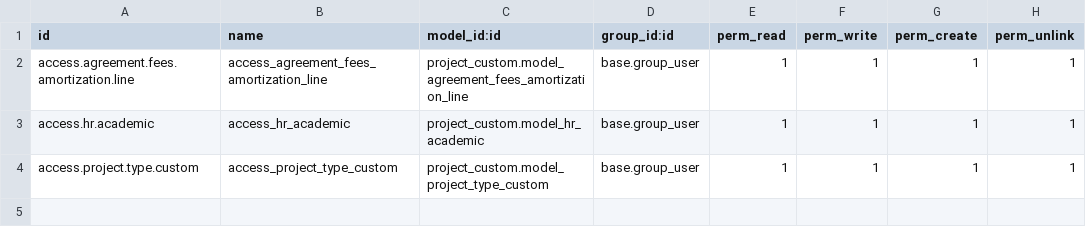
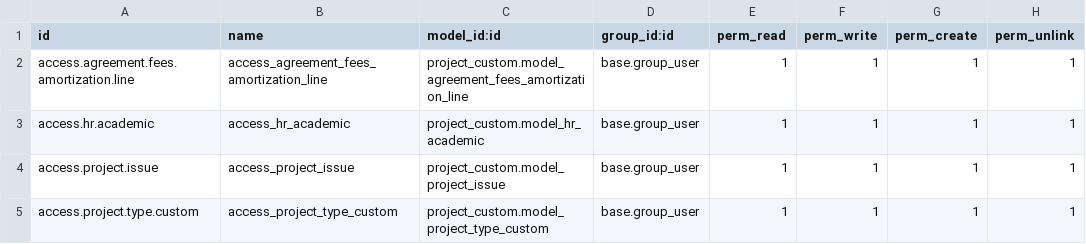
Before and after one commit to atef5-in/custom_addons, a CSV file: project_custom/security/ir.model.access.csv, drawn as a sheet; the diff names each change by its address in the sheet, - before the commit and + after, or states it on an @@ line.

```diff
--- a/project_custom/security/ir.model.access.csv
+++ b/project_custom/security/ir.model.access.csv
+row 4: access.project.issue | access_project_issue | project_custom.model_project_issue | base.group_user | 1 | 1 | 1 | 1
```
Also changed, not shown: 2 other files.
